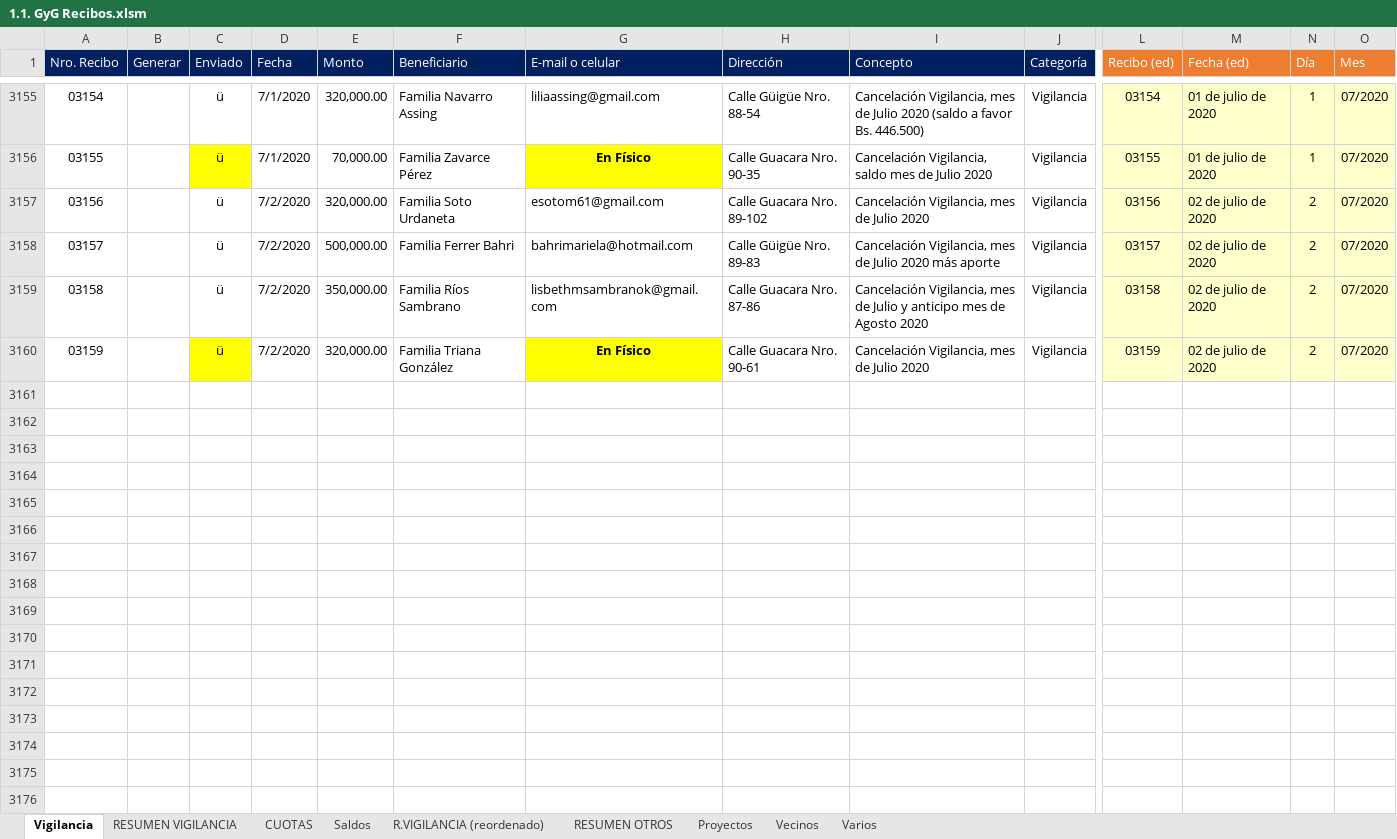
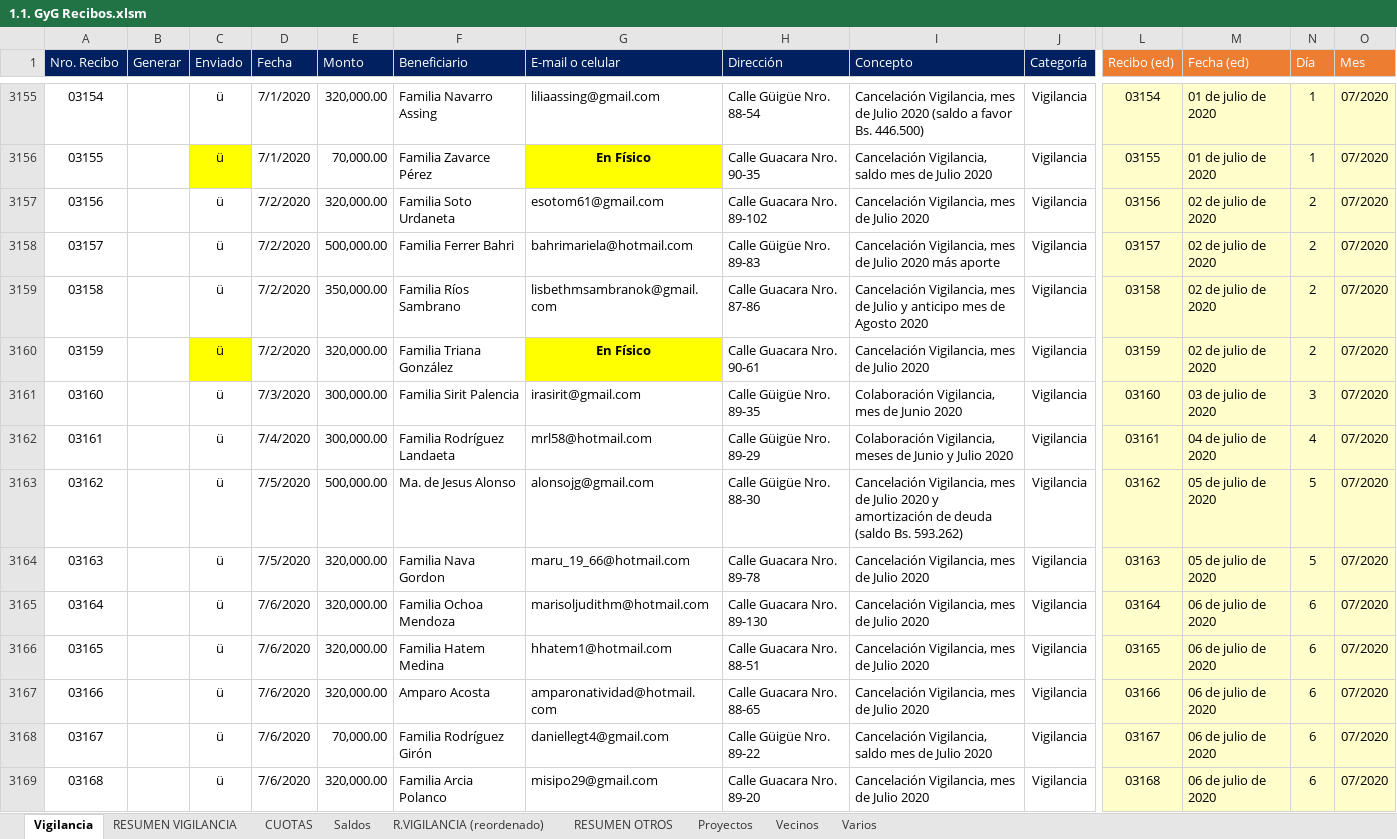
Before and after one commit to MColosso/GyG-Recibos, an Excel workbook: 1.1. GyG Recibos.xlsm, sheet Vigilancia, drawn as a sheet; only a part is shown, gaps mark what is left out; values as stored, in another font and other column widths than the file's, no borders; conditional formats not drawn; rows hold the shown columns only; the diff covers the shown part only; the diff names each change by its address in the sheet, - before the commit and + after, or states it on an @@ line.

```diff
--- a/1.1. GyG Recibos.xlsm (sheet Vigilancia)
+++ b/1.1. GyG Recibos.xlsm (sheet Vigilancia)
+row 3161: 03160 |  | ü | 7/3/2020 | 300,000.00 | Familia Sirit Palencia | irasirit@gmail.com | Calle Güigüe Nro. 89-35 | Colaboración Vigilancia, mes de Junio 2020 | Vigilancia | 03160 | 03 de julio de 2020 | 3 | 07/2020
+row 3162: 03161 |  | ü | 7/4/2020 | 300,000.00 | Familia Rodríguez Landaeta | mrl58@hotmail.com | Calle Güigüe Nro. 89-29 | Colaboración Vigilancia, meses de Junio y Julio 2020 | Vigilancia | 03161 | 04 de julio de 2020 | 4 | 07/2020
+row 3163: 03162 |  | ü | 7/5/2020 | 500,000.00 | Ma. de Jesus Alonso | alonsojg@gmail.com | Calle Güigüe Nro. 88-30 | Cancelación Vigilancia, mes de Julio 2020 y amortización de deuda (saldo Bs. 593.262) | Vigilancia | 03162 | 05 de julio de 2020 | 5 | 07/2020
+row 3164: 03163 |  | ü | 7/5/2020 | 320,000.00 | Familia Nava Gordon | maru_19_66@hotmail.com | Calle Guacara Nro. 89-78 | Cancelación Vigilancia, mes de Julio 2020 | Vigilancia | 03163 | 05 de julio de 2020 | 5 | 07/2020
+row 3165: 03164 |  | ü | 7/6/2020 | 320,000.00 | Familia Ochoa Mendoza | marisoljudithm@hotmail.com | Calle Guacara Nro. 89-130 | Cancelación Vigilancia, mes de Julio 2020 | Vigilancia | 03164 | 06 de julio de 2020 | 6 | 07/2020
+row 3166: 03165 |  | ü | 7/6/2020 | 320,000.00 | Familia Hatem Medina | hhatem1@hotmail.com | Calle Guacara Nro. 88-51 | Cancelación Vigilancia, mes de Julio 2020 | Vigilancia | 03165 | 06 de julio de 2020 | 6 | 07/2020
+row 3167: 03166 |  | ü | 7/6/2020 | 320,000.00 | Amparo Acosta | amparonatividad@hotmail.com | Calle Guacara Nro. 88-65 | Cancelación Vigilancia, mes de Julio 2020 | Vigilancia | 03166 | 06 de julio de 2020 | 6 | 07/2020
+row 3168: 03167 |  | ü | 7/6/2020 | 70,000.00 | Familia Rodríguez Girón | daniellegt4@gmail.com | Calle Güigüe Nro. 89-22 | Cancelación Vigilancia, saldo mes de Julio 2020 | Vigilancia | 03167 | 06 de julio de 2020 | 6 | 07/2020
+row 3169: 03168 |  | ü | 7/6/2020 | 320,000.00 | Familia Arcia Polanco | misipo29@gmail.com | Calle Guacara Nro. 89-20 | Cancelación Vigilancia, mes de Julio 2020 | Vigilancia | 03168 | 06 de julio de 2020 | 6 | 07/2020
```
Also changed, not shown: 94 added rows and 1 edited cell elsewhere in this sheet, sheet R.VIGILANCIA (reordenado), sheet RESUMEN VIGILANCIA, sheet CUOTAS, sheet Saldos, sheet RESUMEN OTROS, formulas that keep their value, 34 other files.
